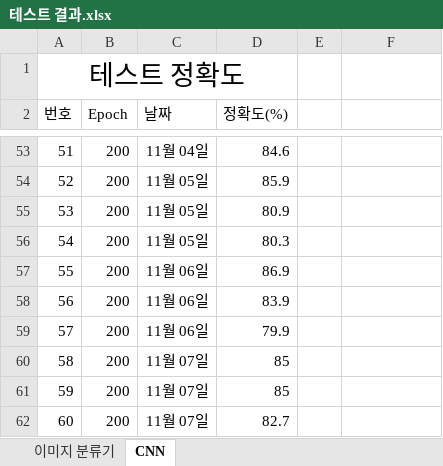
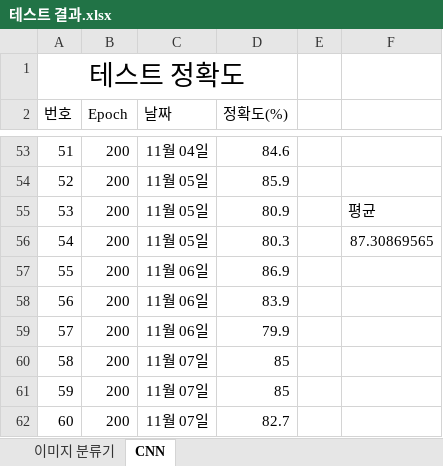
Before and after one commit to minki0807/minki_project, an Excel workbook: x-ray/X-ray/테스트 결과.xlsx, sheet CNN, drawn as a sheet; only a part is shown, gaps mark what is left out; values as stored, in another font and other column widths than the file's, no borders; charts and pictures not drawn; the diff names each change by its address in the sheet, - before the commit and + after, or states it on an @@ line.

```diff
--- a/x-ray/X-ray/테스트 결과.xlsx (sheet CNN)
+++ b/x-ray/X-ray/테스트 결과.xlsx (sheet CNN)
-F55: (empty)
+F55: 평균
-F56: (empty)
+F56: 87.30869565
```
Also changed, not shown: 3 other files.
